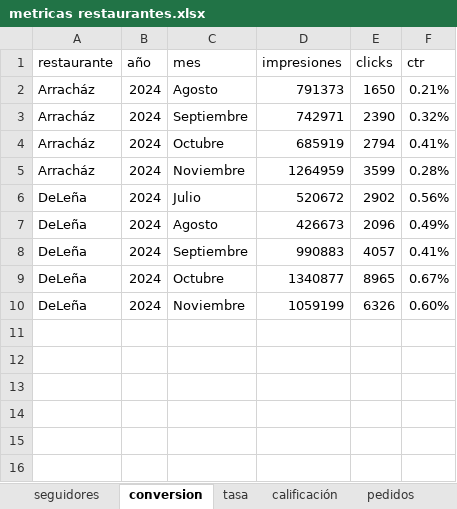
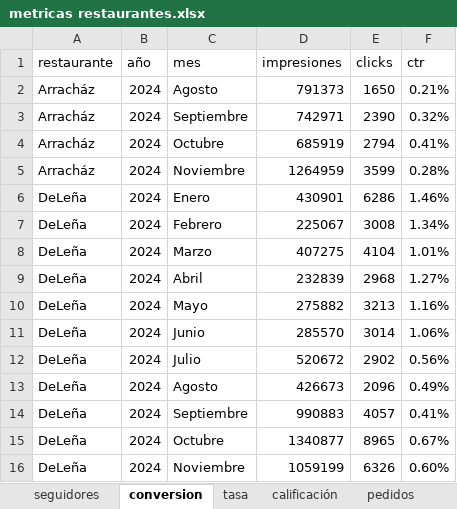
Before and after one commit to FerUlaje/Evaluacion-Restaurantes, an Excel workbook: datasets/metricas restaurantes.xlsx, sheet conversion, drawn as a sheet; values as stored, in another font and other column widths than the file's, no borders; table styles not drawn; the diff names each change by its address in the sheet, - before the commit and + after, or states it on an @@ line.

```diff
--- a/datasets/metricas restaurantes.xlsx (sheet conversion)
+++ b/datasets/metricas restaurantes.xlsx (sheet conversion)
+row 6: DeLeña | 2024 | Enero | 430901 | 6286 | 1.46%
+row 7: DeLeña | 2024 | Febrero | 225067 | 3008 | 1.34%
+row 8: DeLeña | 2024 | Marzo | 407275 | 4104 | 1.01%
+row 9: DeLeña | 2024 | Abril | 232839 | 2968 | 1.27%
+row 10: DeLeña | 2024 | Mayo | 275882 | 3213 | 1.16%
+row 11: DeLeña | 2024 | Junio | 285570 | 3014 | 1.06%
```
Also changed, not shown: sheet pedidos-ra, 1 other file.
